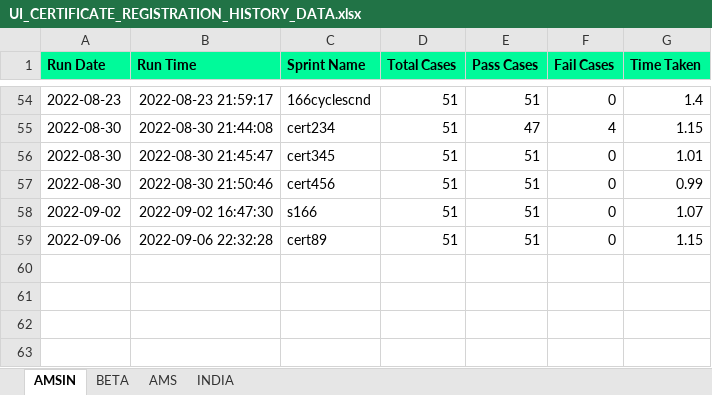
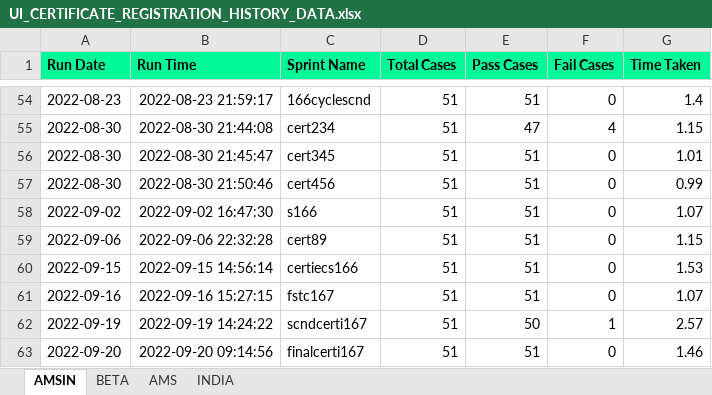
Before and after one commit to Vinod-E/POMdataDriven, an Excel workbook: Reports/Graph_Sprint_Data/UI_CERTIFICATE_REGISTRATION_HISTORY_DATA.xlsx, sheet AMSIN, drawn as a sheet; only a part is shown, gaps mark what is left out; values as stored, in another font and other column widths than the file's, no borders; the diff names each change by its address in the sheet, - before the commit and + after, or states it on an @@ line.

```diff
--- a/Reports/Graph_Sprint_Data/UI_CERTIFICATE_REGISTRATION_HISTORY_DATA.xlsx (sheet AMSIN)
+++ b/Reports/Graph_Sprint_Data/UI_CERTIFICATE_REGISTRATION_HISTORY_DATA.xlsx (sheet AMSIN)
+row 60: 2022-09-15 | 2022-09-15 14:56:14 | certiecs166 | 51 | 51 | 0 | 1.53
+row 61: 2022-09-16 | 2022-09-16 15:27:15 | fstc167 | 51 | 51 | 0 | 1.07
+row 62: 2022-09-19 | 2022-09-19 14:24:22 | scndcerti167 | 51 | 50 | 1 | 2.57
+row 63: 2022-09-20 | 2022-09-20 09:14:56 | finalcerti167 | 51 | 51 | 0 | 1.46
```
Also changed, not shown: sheet AMS, Reports/Graph_Sprint_Data/HELP_DESK_QUERY_HISTORY_DATA.xlsx, Reports/Graph_Sprint_Data/LIVE_INTERVIEW_HISTORY_DATA.xlsx, 40 other files.
